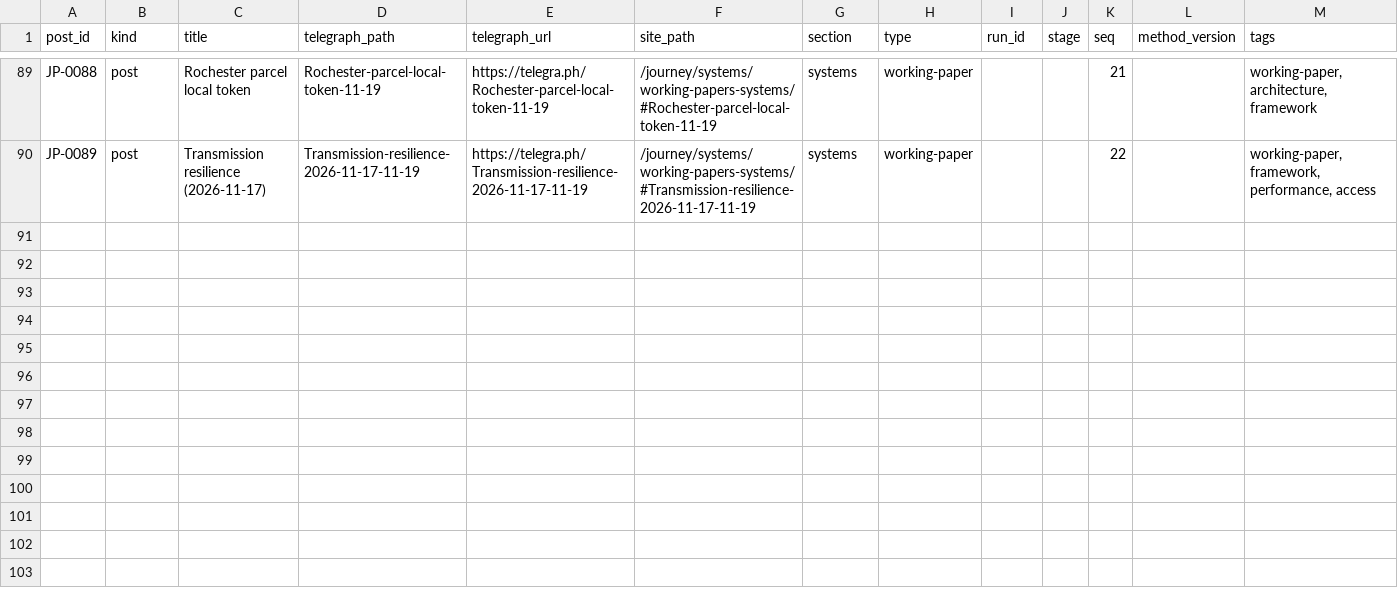
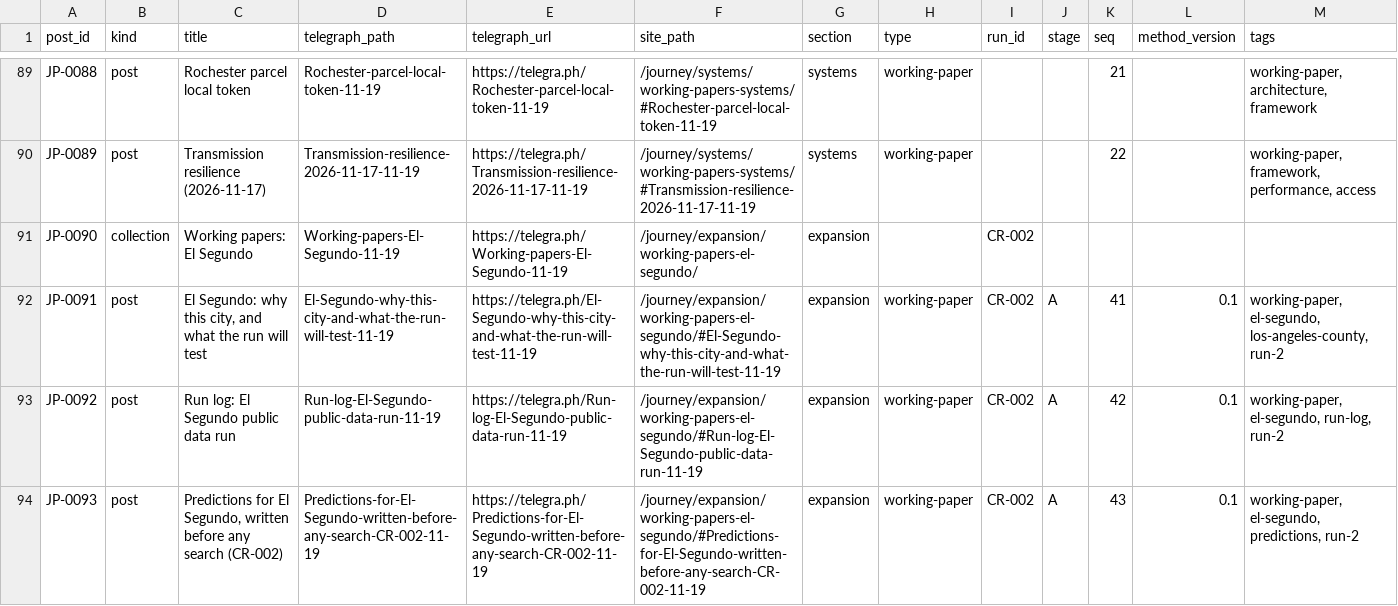
Before and after one commit to niagaraassembly/heavymap, a CSV file: journey/register.csv, drawn as a sheet; only a part is shown, gaps mark what is left out; rows hold the shown columns only; the diff names each change by its address in the sheet, - before the commit and + after, or states it on an @@ line.

```diff
--- a/journey/register.csv
+++ b/journey/register.csv
+row 91: JP-0090 | collection | Working papers: El Segundo | Working-papers-El-Segundo-11-19 | https://telegra.ph/Working-papers-El-Segundo-11-19 | /journey/expansion/working-papers-el-segundo/ | expansion |  | CR-002
+row 92: JP-0091 | post | El Segundo: why this city, and what the run will test | El-Segundo-why-this-city-and-what-the-run-will-test-11-19 | https://telegra.ph/El-Segundo-why-this-city-and-what-the-run-will-test-11-19 | /journey/expansion/working-papers-el-segundo/#El-Segundo-why-this-city-and-what-the-run-will-test-11-19 | expansion | working-paper | CR-002 | A | 41 | 0.1 | working-paper, el-segundo, los-angeles-county, run-2
+row 93: JP-0092 | post | Run log: El Segundo public data run | Run-log-El-Segundo-public-data-run-11-19 | https://telegra.ph/Run-log-El-Segundo-public-data-run-11-19 | /journey/expansion/working-papers-el-segundo/#Run-log-El-Segundo-public-data-run-11-19 | expansion | working-paper | CR-002 | A | 42 | 0.1 | working-paper, el-segundo, run-log, run-2
+row 94: JP-0093 | post | Predictions for El Segundo, written before any search (CR-002) | Predictions-for-El-Segundo-written-before-any-search-CR-002-11-19 | https://telegra.ph/Predictions-for-El-Segundo-written-before-any-search-CR-002-11-19 | /journey/expansion/working-papers-el-segundo/#Predictions-for-El-Segundo-written-before-any-search-CR-002-11-19 | expansion | working-paper | CR-002 | A | 43 | 0.1 | working-paper, el-segundo, predictions, run-2
```
Also changed, not shown: 9 other files.
